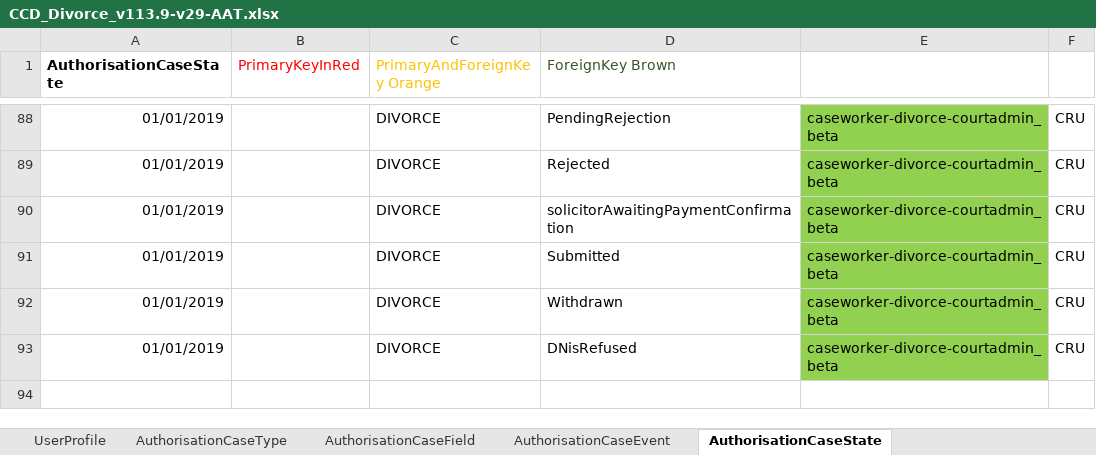
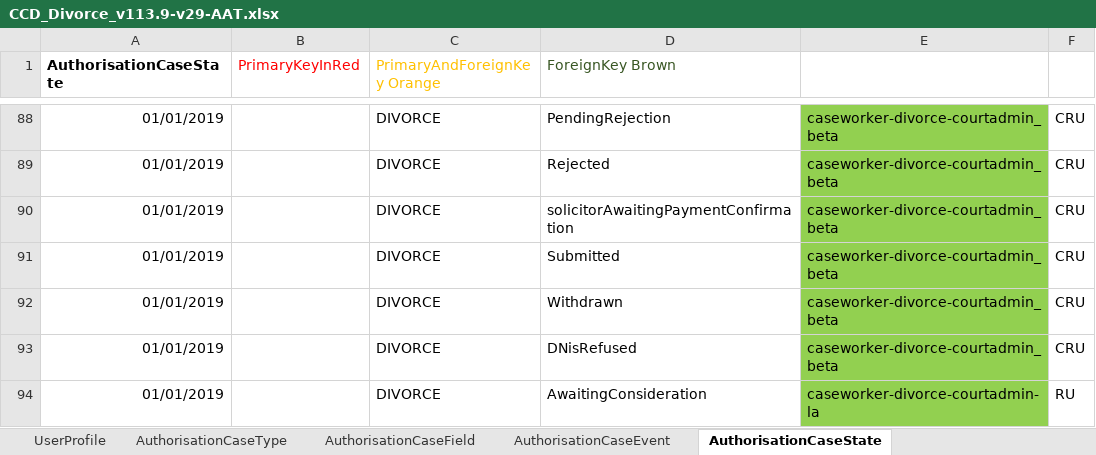
Before and after one commit to FeatureToggleStudy/div-case-orchestration-service, an Excel workbook: CCD_Divorce_v113.9-v29-AAT.xlsx, sheet AuthorisationCaseState, drawn as a sheet; only a part is shown, gaps mark what is left out; values as stored, in another font and other column widths than the file's, no borders; the diff names each change by its address in the sheet, - before the commit and + after, or states it on an @@ line.

```diff
--- a/CCD_Divorce_v113.9-v29-AAT.xlsx (sheet AuthorisationCaseState)
+++ b/CCD_Divorce_v113.9-v29-AAT.xlsx (sheet AuthorisationCaseState)
+row 94: 01/01/2019 |  | DIVORCE | AwaitingConsideration | caseworker-divorce-courtadmin-la | RU
```
Also changed, not shown: sheet AuthorisationCaseField, sheet CaseEventToFields, sheet CaseEvent, sheet AuthorisationCaseEvent, sheet UserProfile, sheet AuthorisationCaseType.
